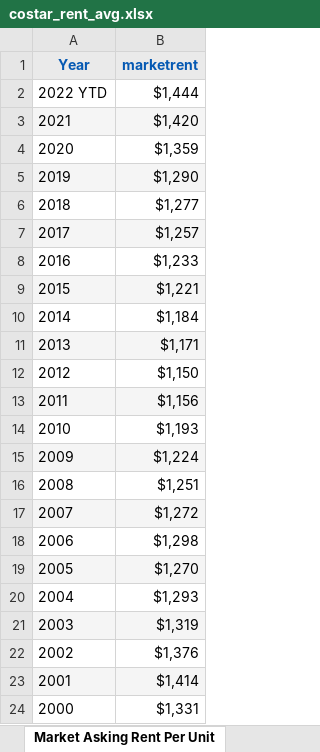
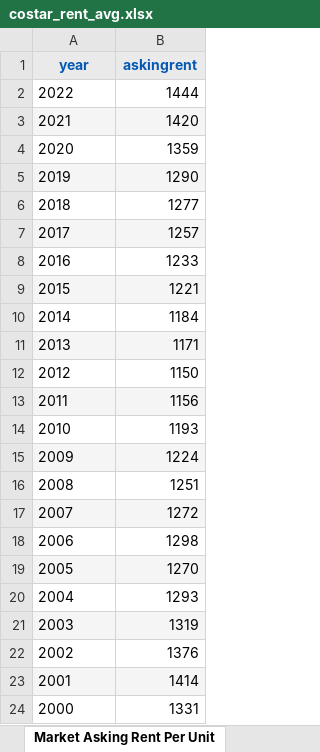
Before and after one commit to hdadvisors/chesterfield-market-analysis, an Excel workbook: data/costar_rent_avg.xlsx, sheet Market Asking Rent Per Unit, drawn as a sheet; values as stored, in another font and other column widths than the file's, no borders; removed rows and columns are numbered as before the commit, all else as after; the diff names each change by its address in the sheet, - before the commit and + after, or states it on an @@ line.

```diff
--- a/data/costar_rent_avg.xlsx (sheet Market Asking Rent Per Unit)
+++ b/data/costar_rent_avg.xlsx (sheet Market Asking Rent Per Unit)
-row 1: Year | marketrent
-row 2: 2022 YTD | $1,444
+row 1: year | askingrent
+row 2: 2022 | 1444
-B3: $1,420
+B3: 1420
-B4: $1,359
+B4: 1359
-B5: $1,290
+B5: 1290
-B6: $1,277
+B6: 1277
-B7: $1,257
+B7: 1257
-B8: $1,233
+B8: 1233
-B9: $1,221
+B9: 1221
-B10: $1,184
+B10: 1184
-B11: $1,171
+B11: 1171
-B12: $1,150
+B12: 1150
-B13: $1,156
+B13: 1156
-B14: $1,193
+B14: 1193
-B15: $1,224
+B15: 1224
-B16: $1,251
+B16: 1251
-B17: $1,272
+B17: 1272
-B18: $1,298
+B18: 1298
-B19: $1,270
+B19: 1270
-B20: $1,293
+B20: 1293
-B21: $1,319
+B21: 1319
-B22: $1,376
+B22: 1376
-B23: $1,414
+B23: 1414
-B24: $1,331
+B24: 1331
```
Also changed, not shown: 2 other files.
